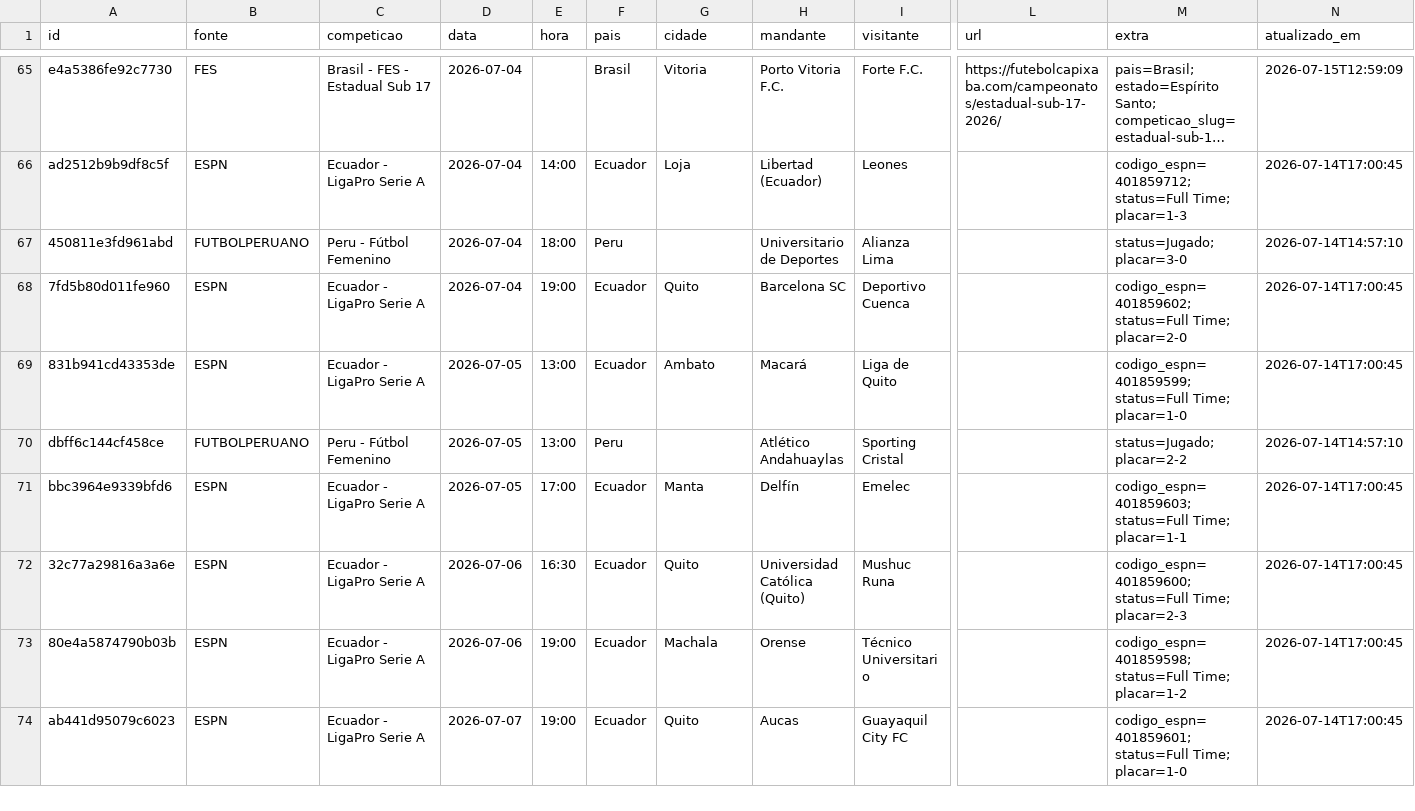
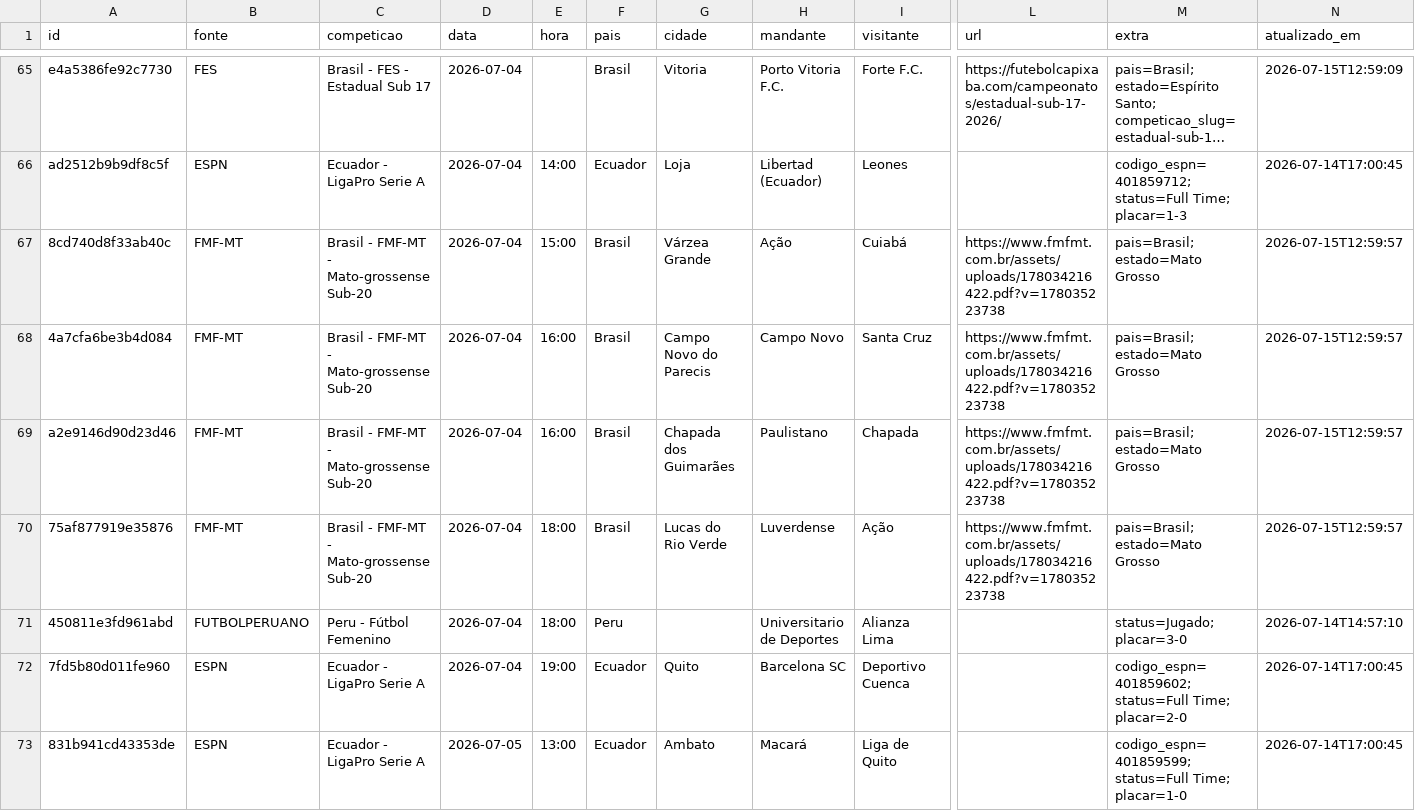
Before and after one commit to guigalhano/jogos-chile-scraper, a CSV file: data/jogos_programados.csv, drawn as a sheet; only a part is shown, gaps mark what is left out; the shorter side is filled out with more unchanged rows; long unchanged cells end in …; rows hold the shown columns only; the diff covers the shown part only; the diff names each change by its address in the sheet, - before the commit and + after, or states it on an @@ line.

```diff
--- a/data/jogos_programados.csv
+++ b/data/jogos_programados.csv
+row 67: 8cd740d8f33ab40c | FMF-MT | Brasil - FMF-MT - Mato-grossense Sub-20 | 2026-07-04 | 15:00 | Brasil | Várzea Grande | Ação | Cuiabá | https://www.fmfmt.com.br/assets/uploads/178034216422.pdf?v=178035223738 | pais=Brasil; estado=Mato Grosso | 2026-07-15T12:59:57
+row 68: 4a7cfa6be3b4d084 | FMF-MT | Brasil - FMF-MT - Mato-grossense Sub-20 | 2026-07-04 | 16:00 | Brasil | Campo Novo do Parecis | Campo Novo | Santa Cruz | https://www.fmfmt.com.br/assets/uploads/178034216422.pdf?v=178035223738 | pais=Brasil; estado=Mato Grosso | 2026-07-15T12:59:57
+row 69: a2e9146d90d23d46 | FMF-MT | Brasil - FMF-MT - Mato-grossense Sub-20 | 2026-07-04 | 16:00 | Brasil | Chapada dos Guimarães | Paulistano | Chapada | https://www.fmfmt.com.br/assets/uploads/178034216422.pdf?v=178035223738 | pais=Brasil; estado=Mato Grosso | 2026-07-15T12:59:57
+row 70: 75af877919e35876 | FMF-MT | Brasil - FMF-MT - Mato-grossense Sub-20 | 2026-07-04 | 18:00 | Brasil | Lucas do Rio Verde | Luverdense | Ação | https://www.fmfmt.com.br/assets/uploads/178034216422.pdf?v=178035223738 | pais=Brasil; estado=Mato Grosso | 2026-07-15T12:59:57
```
Also changed, not shown: 2 added rows elsewhere in this file, 3 other files.
